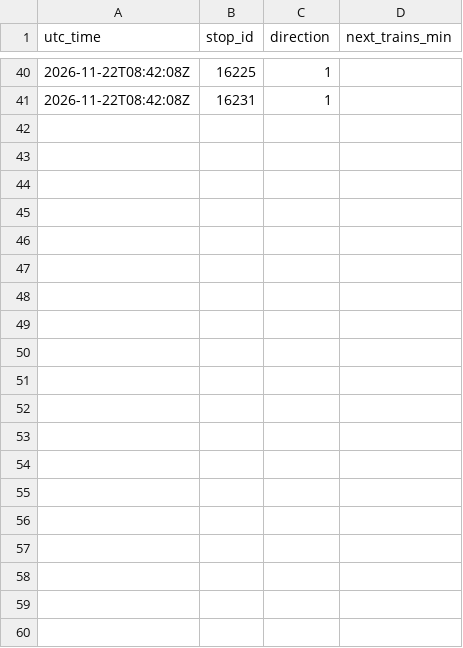
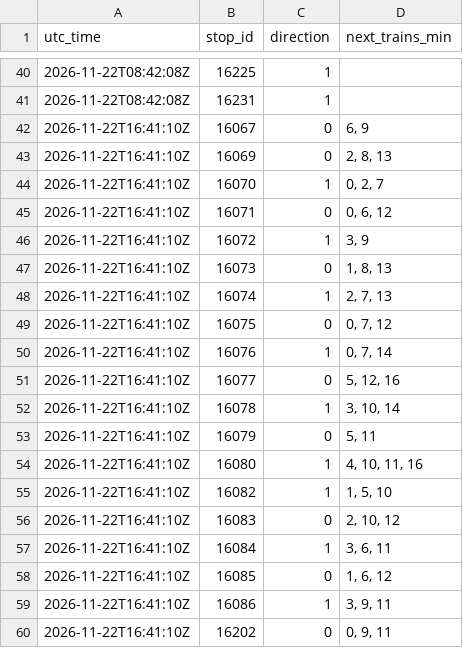
Before and after one commit to sebastiensiou-dot/Subway-times, a CSV file: line5/2026-11-22.csv, drawn as a sheet; only a part is shown, gaps mark what is left out; the diff covers the shown part only; the diff names each change by its address in the sheet, - before the commit and + after, or states it on an @@ line.

```diff
--- a/line5/2026-11-22.csv
+++ b/line5/2026-11-22.csv
+row 42: 2026-11-22T16:41:10Z | 16067 | 0 | 6, 9
+row 43: 2026-11-22T16:41:10Z | 16069 | 0 | 2, 8, 13
+row 44: 2026-11-22T16:41:10Z | 16070 | 1 | 0, 2, 7
+row 45: 2026-11-22T16:41:10Z | 16071 | 0 | 0, 6, 12
+row 46: 2026-11-22T16:41:10Z | 16072 | 1 | 3, 9
+row 47: 2026-11-22T16:41:10Z | 16073 | 0 | 1, 8, 13
+row 48: 2026-11-22T16:41:10Z | 16074 | 1 | 2, 7, 13
+row 49: 2026-11-22T16:41:10Z | 16075 | 0 | 0, 7, 12
+row 50: 2026-11-22T16:41:10Z | 16076 | 1 | 0, 7, 14
+row 51: 2026-11-22T16:41:10Z | 16077 | 0 | 5, 12, 16
+row 52: 2026-11-22T16:41:10Z | 16078 | 1 | 3, 10, 14
+row 53: 2026-11-22T16:41:10Z | 16079 | 0 | 5, 11
+row 54: 2026-11-22T16:41:10Z | 16080 | 1 | 4, 10, 11, 16
+row 55: 2026-11-22T16:41:10Z | 16082 | 1 | 1, 5, 10
+row 56: 2026-11-22T16:41:10Z | 16083 | 0 | 2, 10, 12
+row 57: 2026-11-22T16:41:10Z | 16084 | 1 | 3, 6, 11
+row 58: 2026-11-22T16:41:10Z | 16085 | 0 | 1, 6, 12
+row 59: 2026-11-22T16:41:10Z | 16086 | 1 | 3, 9, 11
+row 60: 2026-11-22T16:41:10Z | 16202 | 0 | 0, 9, 11
```
Also changed, not shown: 21 added rows elsewhere in this file.
